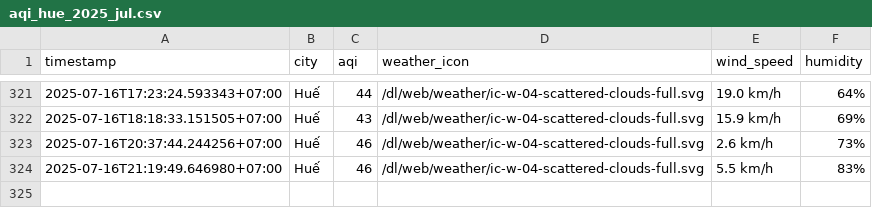
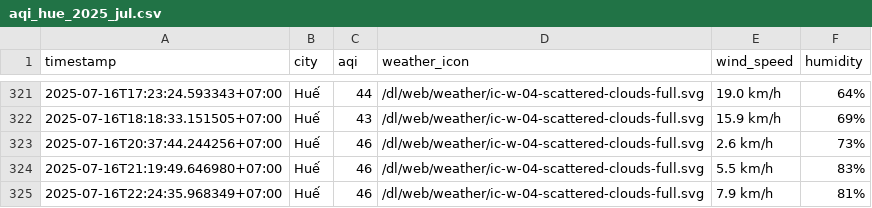
Before and after one commit to Vydtt4947/cuoi_ki, a CSV file: result/hue/aqi_hue_2025_jul.csv, drawn as a sheet; only a part is shown, gaps mark what is left out.

```diff
--- a/result/hue/aqi_hue_2025_jul.csv
+++ b/result/hue/aqi_hue_2025_jul.csv
@@ -324 +324,2 @@ timestamp,city,aqi,weather_icon,wind_speed,humidity
 2025-07-16T21:19:49.646980+07:00,Huế,46,/dl/web/weather/ic-w-04-scattered-clouds-full.svg,5.5 km/h,83%
+2025-07-16T22:24:35.968349+07:00,Huế,46,/dl/web/weather/ic-w-04-scattered-clouds-full.svg,7.9 km/h,81%
```
